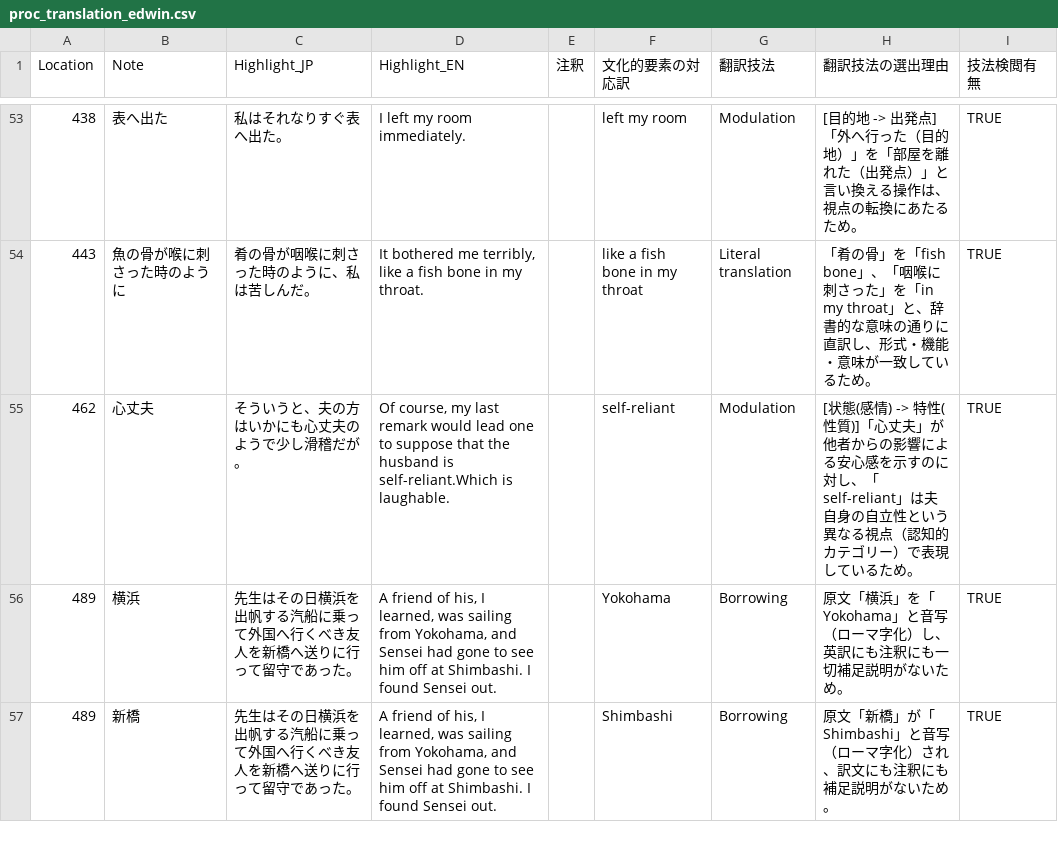
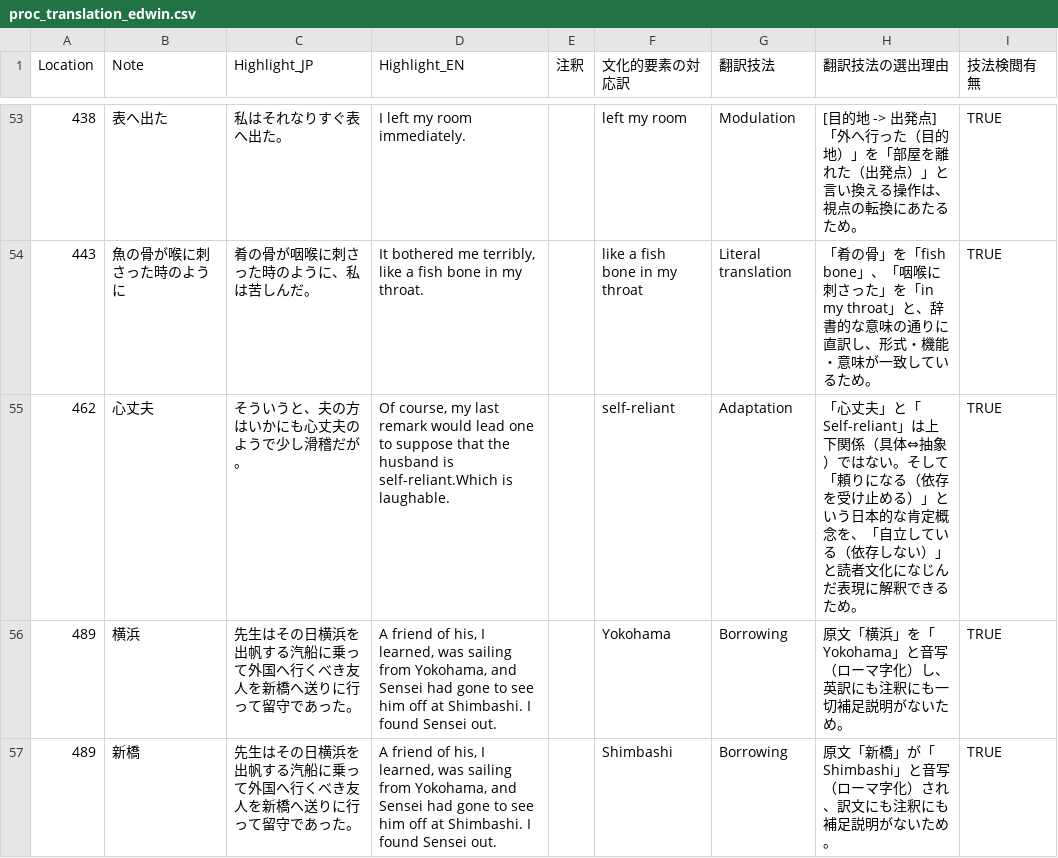
Before and after one commit to zawa-kun/senior-thesis-tools, a CSV file: data/processed/proc_translation_edwin.csv, drawn as a sheet; only a part is shown, gaps mark what is left out.

Commit message:
proc_translation_edwin.csvID:462

```diff
--- a/data/processed/proc_translation_edwin.csv
+++ b/data/processed/proc_translation_edwin.csv
@@ -54,3 +54,3 @@ Location,Note,Highlight_JP,Highlight_EN,注釈,文化的要素の対応訳,翻
 443,魚の骨が喉に刺さった時のように,肴の骨が咽喉に刺さった時のように、私は苦しんだ。,"It bothered me terribly, like a fish bone in my throat.",,like a fish bone in my throat,Literal translation,「肴の骨」を「fish bone」、「咽喉に刺さった」を「in my throat」と、辞書的な意味の通りに直訳し、形式・機能・意味が一致しているため。,TRUE
-462,心丈夫,そういうと、夫の方はいかにも心丈夫のようで少し滑稽だが。,"Of course, my last remark would lead one to suppose that the husband is self-reliant.Which is laughable.",,self-reliant,Modulation,[状態(感情) -> 特性(性質)]「心丈夫」が他者からの影響による安心感を示すのに対し、「self-reliant」は夫自身の自立性という異なる視点（認知的カテゴリー）で表現しているため。,TRUE
+462,心丈夫,そういうと、夫の方はいかにも心丈夫のようで少し滑稽だが。,"Of course, my last remark would lead one to suppose that the husband is self-reliant.Which is laughable.",,self-reliant,Adaptation,「心丈夫」と「Self-reliant」は上下関係（具体⇔抽象）ではない。そして「頼りになる（依存を受け止める）」という日本的な肯定概念を、「自立している（依存しない）」と読者文化になじんだ表現に解釈できるため。,TRUE
 489,横浜,先生はその日横浜を出帆する汽船に乗って外国へ行くべき友人を新橋へ送りに行って留守であった。,"A friend of his, I learned, was sailing from Yokohama, and Sensei had gone to see him off at Shimbashi. I found Sensei out.",,Yokohama,Borrowing,原文「横浜」を「Yokohama」と音写（ローマ字化）し、英訳にも注釈にも一切補足説明がないため。,TRUE
```
